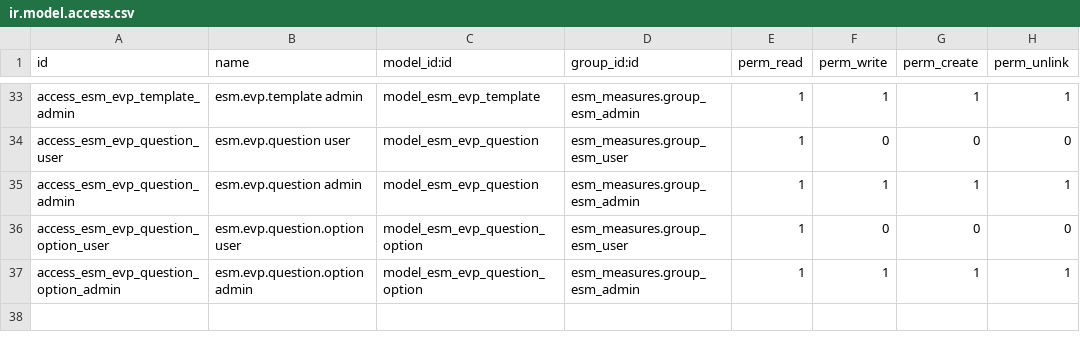
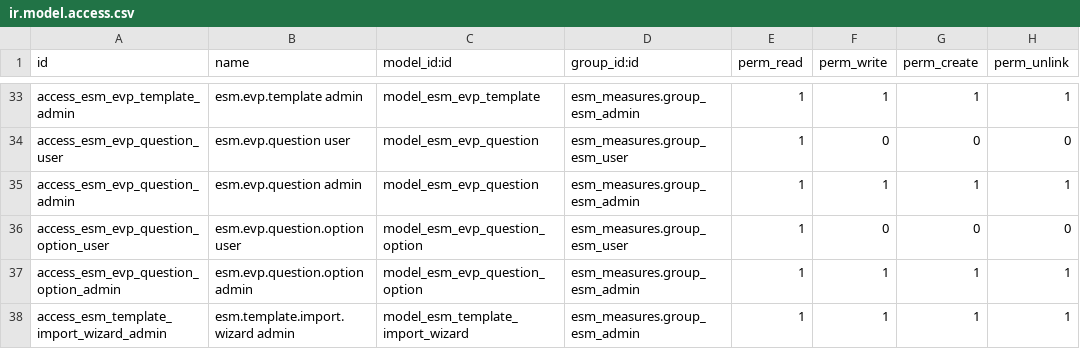
Before and after one commit to dan-cliff/system, a CSV file: esm_measures/security/ir.model.access.csv, drawn as a sheet; only a part is shown, gaps mark what is left out.

```diff
--- a/esm_measures/security/ir.model.access.csv
+++ b/esm_measures/security/ir.model.access.csv
@@ -37 +37,2 @@ access_esm_evp_question_option_user,esm.evp.question.option user,model_esm_evp_q
 access_esm_evp_question_option_admin,esm.evp.question.option admin,model_esm_evp_question_option,esm_measures.group_esm_admin,1,1,1,1
+access_esm_template_import_wizard_admin,esm.template.import.wizard admin,model_esm_template_import_wizard,esm_measures.group_esm_admin,1,1,1,1
```
Also changed, not shown: 29 other files.
